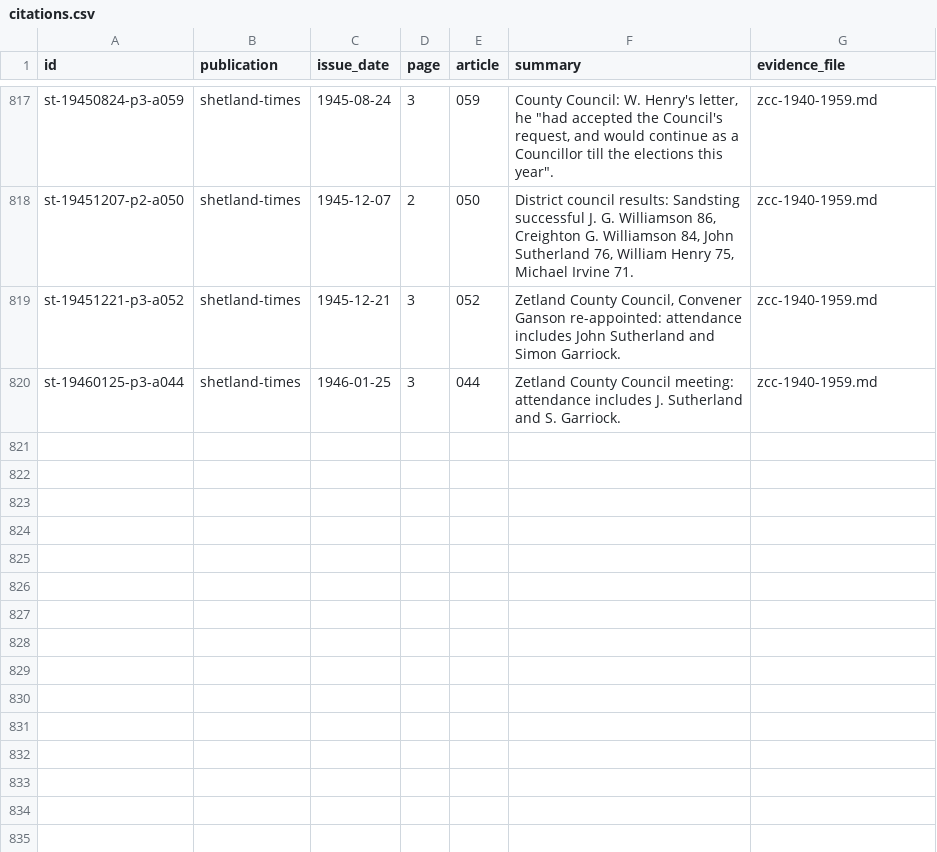
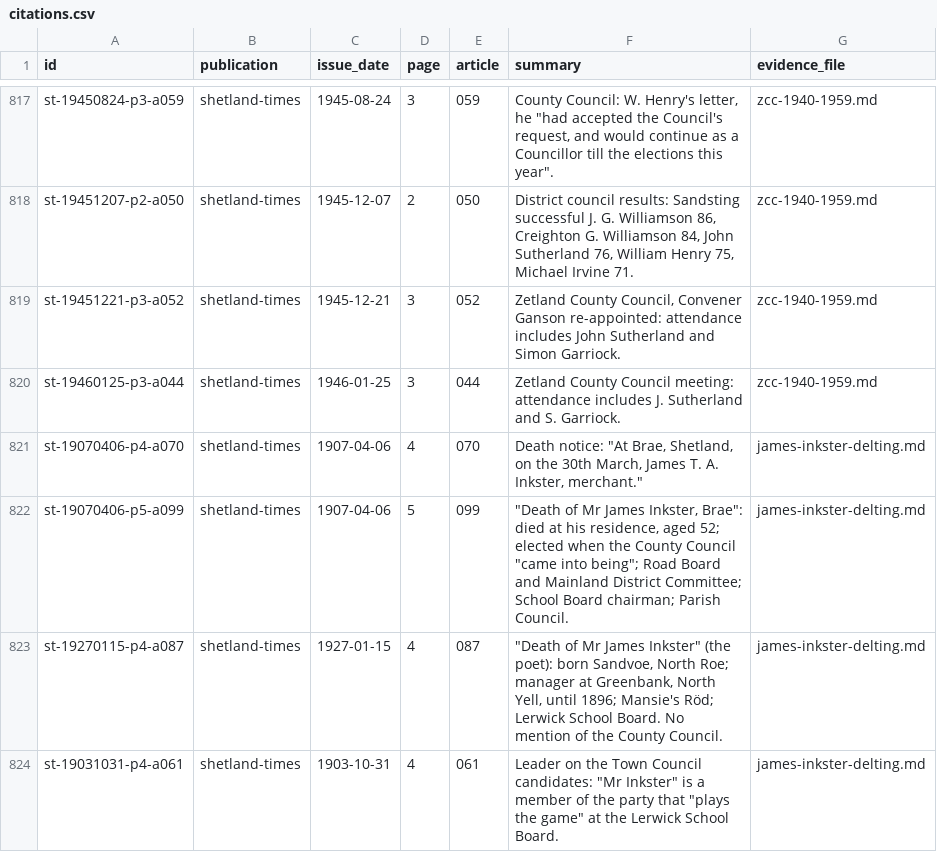
Before and after one commit to ShetlandJ/shetland-political-history, a CSV file: data/citations.csv, drawn as a sheet; only a part is shown, gaps mark what is left out; the diff names each change by its address in the sheet, - before the commit and + after, or states it on an @@ line.

```diff
--- a/data/citations.csv
+++ b/data/citations.csv
+row 821: st-19070406-p4-a070 | shetland-times | 1907-04-06 | 4 | 070 | Death notice: "At Brae, Shetland, on the 30th March, James T. A. Inkster, merchant." | james-inkster-delting.md
+row 822: st-19070406-p5-a099 | shetland-times | 1907-04-06 | 5 | 099 | "Death of Mr James Inkster, Brae": died at his residence, aged 52; elected when the County Council "came into being"; Road Board and Mainland District Committee; School Board chairman; Parish Council. | james-inkster-delting.md
+row 823: st-19270115-p4-a087 | shetland-times | 1927-01-15 | 4 | 087 | "Death of Mr James Inkster" (the poet): born Sandvoe, North Roe; manager at Greenbank, North Yell, until 1896; Mansie's Röd; Lerwick School Board. No mention of the County Council. | james-inkster-delting.md
+row 824: st-19031031-p4-a061 | shetland-times | 1903-10-31 | 4 | 061 | Leader on the Town Council candidates: "Mr Inkster" is a member of the party that "plays the game" at the Lerwick School Board. | james-inkster-delting.md
```
Also changed, not shown: data/citation_links.csv, 4 other files.
